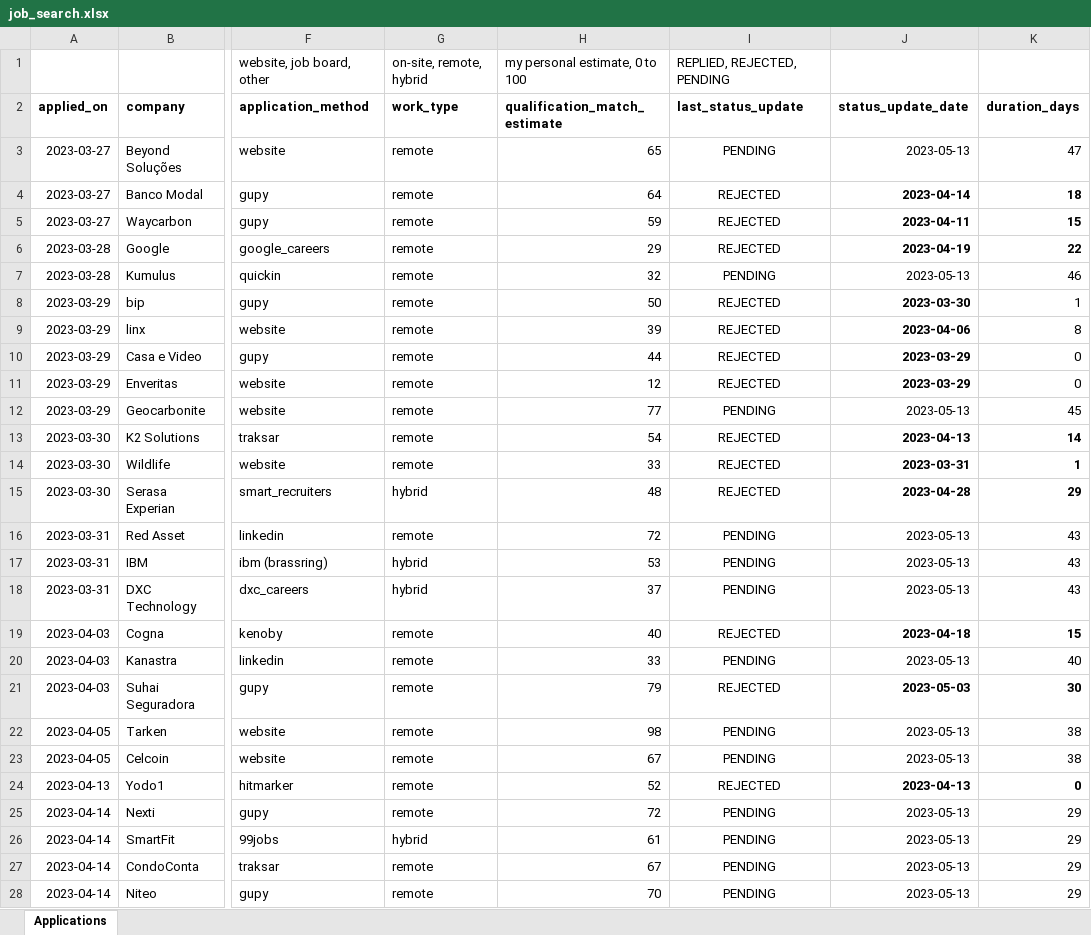
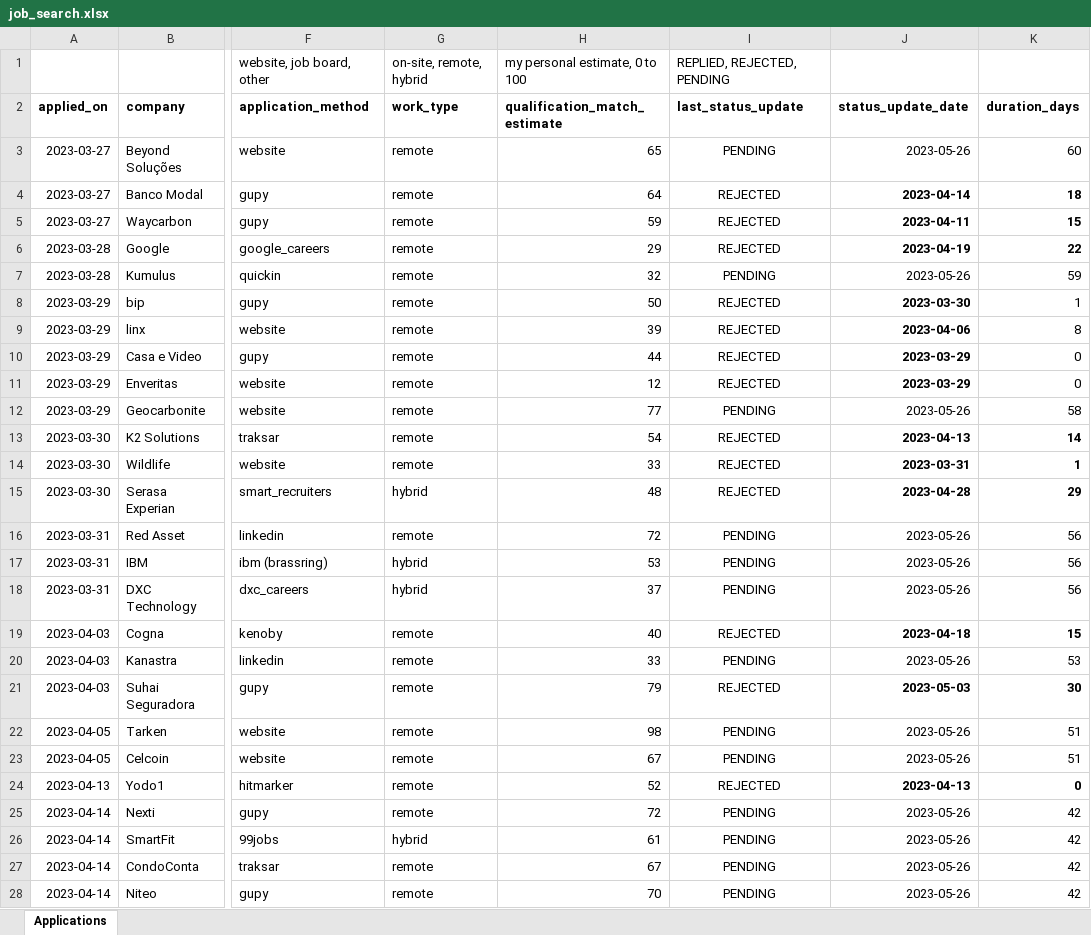
Before and after one commit to gusluchetti/portfolio, an Excel workbook: docs/job_search.xlsx, sheet Applications, drawn as a sheet; only a part is shown, gaps mark what is left out; values as stored, in another font and other column widths than the file's, no borders; conditional formats not drawn; the diff covers the shown part only; the diff names each change by its address in the sheet, - before the commit and + after, or states it on an @@ line.

Commit message:
feat: update job search

```diff
--- a/docs/job_search.xlsx (sheet Applications)
+++ b/docs/job_search.xlsx (sheet Applications)
-J3 (status_update_date): 2023-05-13
+J3 (status_update_date): 2023-05-26
-K3 (duration_days): 47
+K3 (duration_days): 60
-J7 (status_update_date): 2023-05-13
+J7 (status_update_date): 2023-05-26
-K7 (duration_days): 46
+K7 (duration_days): 59
-J12 (status_update_date): 2023-05-13
+J12 (status_update_date): 2023-05-26
-K12 (duration_days): 45
+K12 (duration_days): 58
-J16:J18 (status_update_date): 2023-05-13
+J16:J18 (status_update_date): 2023-05-26
-K16:K18 (duration_days): 43
+K16:K18 (duration_days): 56
-J20 (status_update_date): 2023-05-13
+J20 (status_update_date): 2023-05-26
-K20 (duration_days): 40
+K20 (duration_days): 53
-J22:J23 (status_update_date): 2023-05-13
+J22:J23 (status_update_date): 2023-05-26
-K22:K23 (duration_days): 38
+K22:K23 (duration_days): 51
-J25:J28 (status_update_date): 2023-05-13
+J25:J28 (status_update_date): 2023-05-26
-K25:K28 (duration_days): 29
+K25:K28 (duration_days): 42
```
Also changed, not shown: 27 edited cells and cell formats elsewhere in this sheet.
